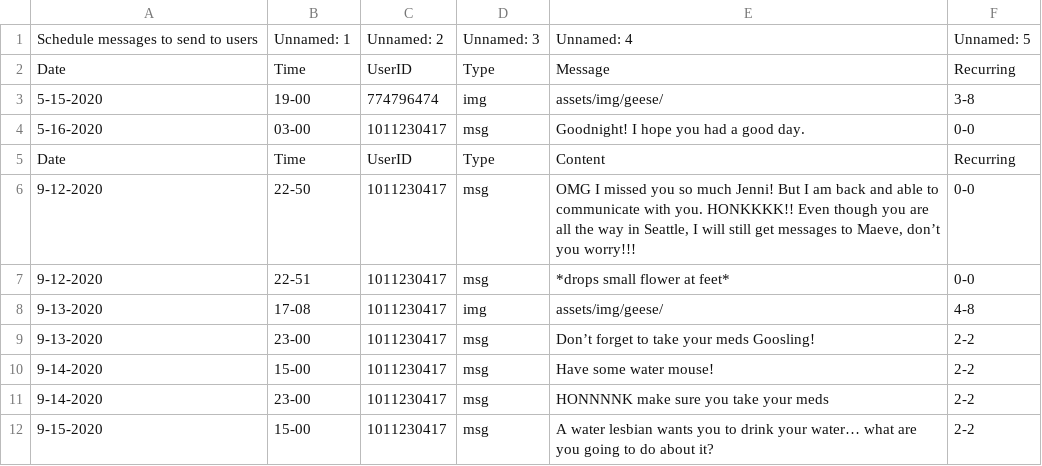
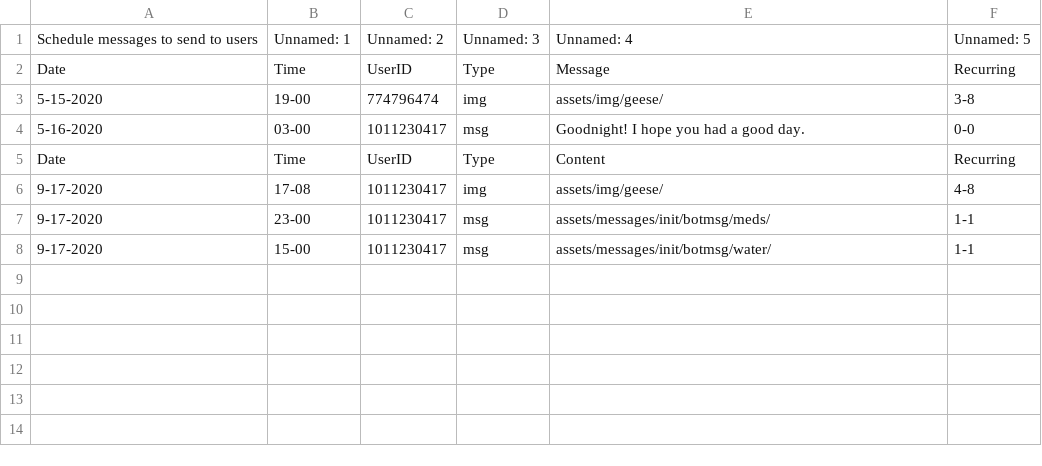
Before and after one commit to mstites/telegramGoose, a CSV file: assets/newEvents2.csv, drawn as a sheet.

Commit message:
Move meds and water messages to directory structure

```diff
--- a/assets/newEvents2.csv
+++ b/assets/newEvents2.csv
@@ -5,8 +5,4 @@ Date;Time;UserID;Type;Message;Recurring
 Date;Time;UserID;Type;Content;Recurring
-9-12-2020;22-50;1011230417;msg;OMG I missed you so much Jenni! But I am back and able to communicate with you. HONKKKK!! Even though you are all the way in Seattle, I will still get messages to Maeve, don’t you worry!!!;0-0
-9-12-2020;22-51;1011230417;msg;*drops small flower at feet*;0-0
-9-13-2020;17-08;1011230417;img;assets/img/geese/;4-8
-9-13-2020;23-00;1011230417;msg;Don’t forget to take your meds Goosling!;2-2
-9-14-2020;15-00;1011230417;msg;Have some water mouse!;2-2
-9-14-2020;23-00;1011230417;msg;HONNNNK make sure you take your meds;2-2
-9-15-2020;15-00;1011230417;msg;A water lesbian wants you to drink your water… what are you going to do about it?;2-2
+9-17-2020;17-08;1011230417;img;assets/img/geese/;4-8
+9-17-2020;23-00;1011230417;msg;assets/messages/init/botmsg/meds/;1-1
+9-17-2020;15-00;1011230417;msg;assets/messages/init/botmsg/water/;1-1
```
Also changed, not shown: 11 other files.
